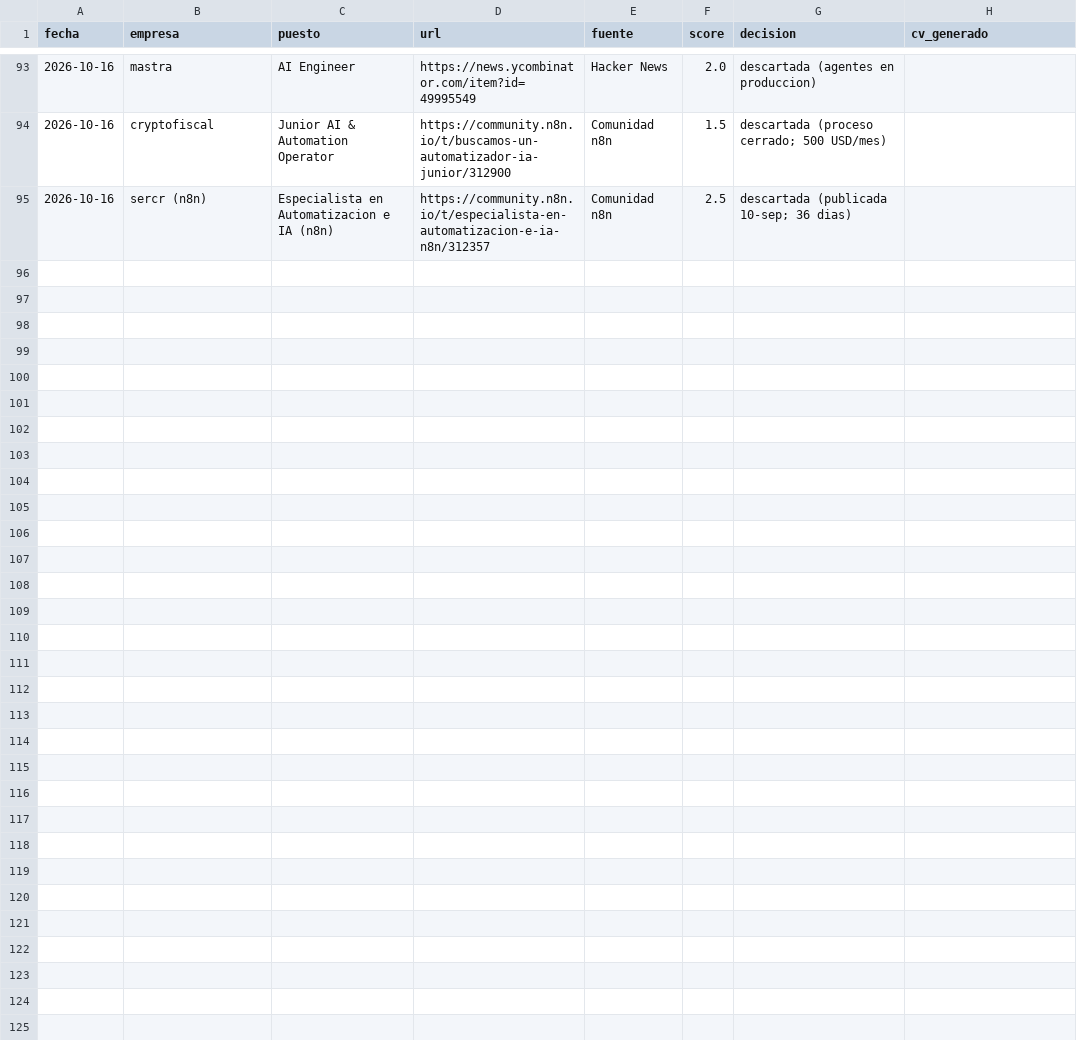
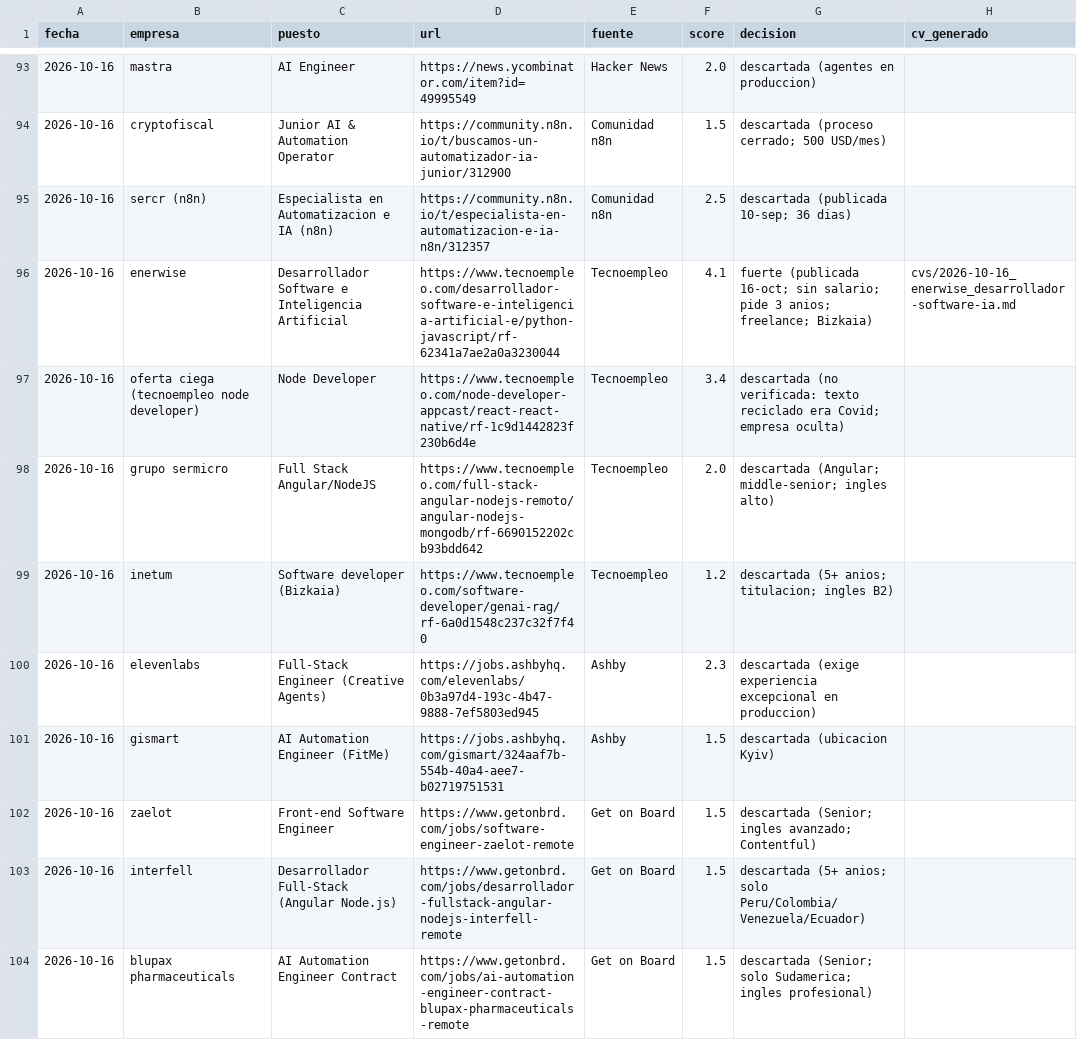
Before and after one commit to mounirb-dev/career-ops-mounir, a CSV file: data/seen.csv, drawn as a sheet; only a part is shown, gaps mark what is left out.

```diff
--- a/data/seen.csv
+++ b/data/seen.csv
@@ -95 +95,10 @@ fecha,empresa,puesto,url,fuente,score,decision,cv_generado
 2026-10-16,sercr (n8n),Especialista en Automatizacion e IA (n8n),https://community.n8n.io/t/especialista-en-automatizacion-e-ia-n8n/312357,Comunidad n8n,2.5,descartada (publicada 10-sep; 36 dias),
+2026-10-16,enerwise,Desarrollador Software e Inteligencia Artificial,https://www.tecnoempleo.com/desarrollador-software-e-inteligencia-artificial-e/python-javascript/rf-62341a7ae2a0a3230044,Tecnoempleo,4.1,fuerte (publicada 16-oct; sin salario; pide 3 anios; freelance; Bizkaia),cvs/2026-10-16_enerwise_desarrollador-software-ia.md
+2026-10-16,oferta ciega (tecnoempleo node developer),Node Developer,https://www.tecnoempleo.com/node-developer-appcast/react-react-native/rf-1c9d1442823f230b6d4e,Tecnoempleo,3.4,descartada (no verificada: texto reciclado era Covid; empresa oculta),
+2026-10-16,grupo sermicro,Full Stack Angular/NodeJS,https://www.tecnoempleo.com/full-stack-angular-nodejs-remoto/angular-nodejs-mongodb/rf-6690152202cb93bdd642,Tecnoempleo,2.0,descartada (Angular; middle-senior; ingles alto),
+2026-10-16,inetum,Software developer (Bizkaia),https://www.tecnoempleo.com/software-developer/genai-rag/rf-6a0d1548c237c32f7f40,Tecnoempleo,1.2,descartada (5+ anios; titulacion; ingles B2),
+2026-10-16,elevenlabs,Full-Stack Engineer (Creative Agents),https://jobs.ashbyhq.com/elevenlabs/0b3a97d4-193c-4b47-9888-7ef5803ed945,Ashby,2.3,descartada (exige experiencia excepcional en produccion),
+2026-10-16,gismart,AI Automation Engineer (FitMe),https://jobs.ashbyhq.com/gismart/324aaf7b-554b-40a4-aee7-b02719751531,Ashby,1.5,descartada (ubicacion Kyiv),
+2026-10-16,zaelot,Front-end Software Engineer,https://www.getonbrd.com/jobs/software-engineer-zaelot-remote,Get on Board,1.5,descartada (Senior; ingles avanzado; Contentful),
+2026-10-16,interfell,Desarrollador Full-Stack (Angular Node.js),https://www.getonbrd.com/jobs/desarrollador-fullstack-angular-nodejs-interfell-remote,Get on Board,1.5,descartada (5+ anios; solo Peru/Colombia/Venezuela/Ecuador),
+2026-10-16,blupax pharmaceuticals,AI Automation Engineer Contract,https://www.getonbrd.com/jobs/ai-automation-engineer-contract-blupax-pharmaceuticals-remote,Get on Board,1.5,descartada (Senior; solo Sudamerica; ingles profesional),
```
Also changed, not shown: 2 other files.
